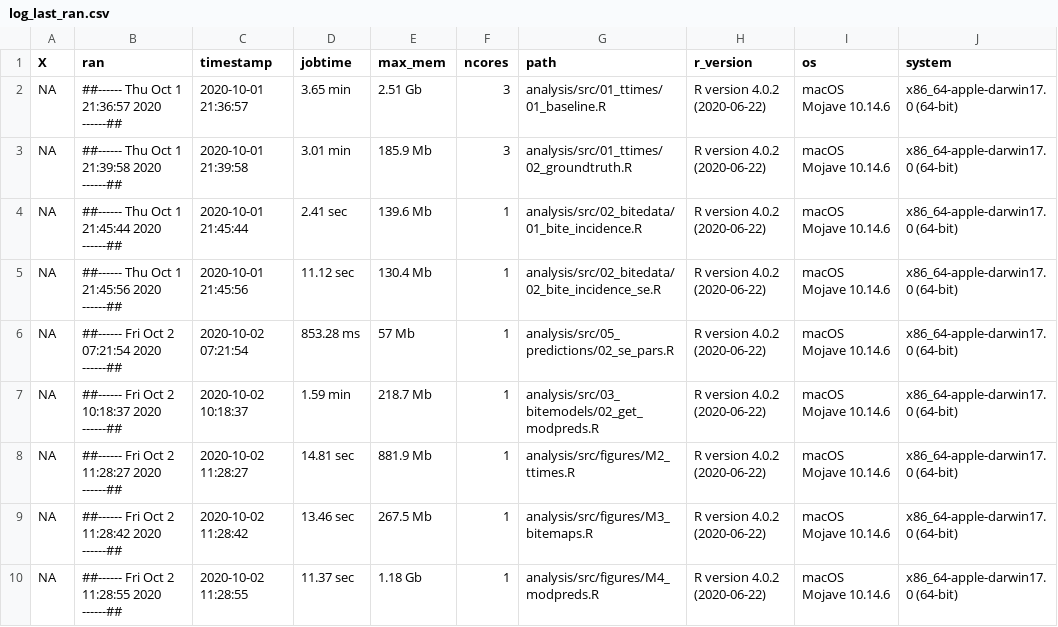
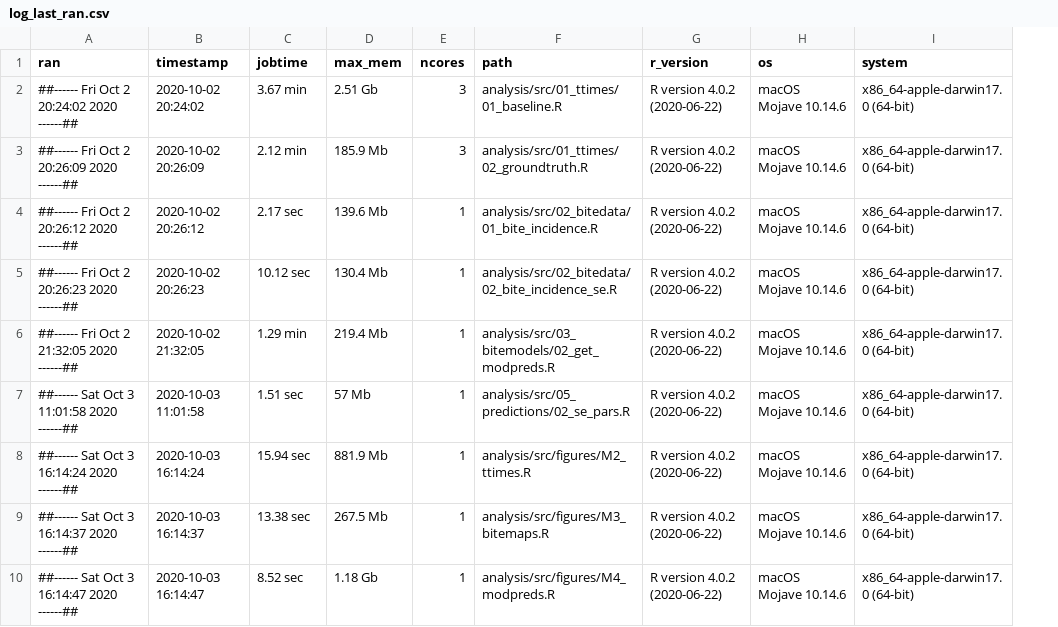
Before and after one commit to mrajeev08/MadaAccess, a CSV file: logs/log_last_ran.csv, drawn as a sheet; only a part is shown; removed rows and columns are numbered as before the commit, all else as after; the diff covers the shown part only; the diff names each change by its address in the sheet, - before the commit and + after, or states it on an @@ line.

```diff
--- a/logs/log_last_ran.csv
+++ b/logs/log_last_ran.csv
-column A (X), rows 2-10: all NA
-A2 (ran): ##------ Thu Oct 1 21:36:57 2020 ------##
+A2 (ran): ##------ Fri Oct 2 20:24:02 2020 ------##
-B2 (timestamp): 2020-10-01 21:36:57
+B2 (timestamp): 2020-10-02 20:24:02
-C2 (jobtime): 3.65 min
+C2 (jobtime): 3.67 min
-A3 (ran): ##------ Thu Oct 1 21:39:58 2020 ------##
+A3 (ran): ##------ Fri Oct 2 20:26:09 2020 ------##
-B3 (timestamp): 2020-10-01 21:39:58
+B3 (timestamp): 2020-10-02 20:26:09
-C3 (jobtime): 3.01 min
+C3 (jobtime): 2.12 min
-A4 (ran): ##------ Thu Oct 1 21:45:44 2020 ------##
+A4 (ran): ##------ Fri Oct 2 20:26:12 2020 ------##
-B4 (timestamp): 2020-10-01 21:45:44
+B4 (timestamp): 2020-10-02 20:26:12
-C4 (jobtime): 2.41 sec
+C4 (jobtime): 2.17 sec
-A5 (ran): ##------ Thu Oct 1 21:45:56 2020 ------##
+A5 (ran): ##------ Fri Oct 2 20:26:23 2020 ------##
-B5 (timestamp): 2020-10-01 21:45:56
+B5 (timestamp): 2020-10-02 20:26:23
-C5 (jobtime): 11.12 sec
+C5 (jobtime): 10.12 sec
-A6 (ran): ##------ Fri Oct 2 07:21:54 2020 ------##
+A6 (ran): ##------ Fri Oct 2 21:32:05 2020 ------##
-B6 (timestamp): 2020-10-02 07:21:54
+B6 (timestamp): 2020-10-02 21:32:05
-C6 (jobtime): 853.28 ms
+C6 (jobtime): 1.29 min
-D6 (max_mem): 57 Mb
+D6 (max_mem): 219.4 Mb
-F6 (path): analysis/src/05_predictions/02_se_pars.R
+F6 (path): analysis/src/03_bitemodels/02_get_modpreds.R
-A7 (ran): ##------ Fri Oct 2 10:18:37 2020 ------##
+A7 (ran): ##------ Sat Oct 3 11:01:58 2020 ------##
-B7 (timestamp): 2020-10-02 10:18:37
+B7 (timestamp): 2020-10-03 11:01:58
-C7 (jobtime): 1.59 min
+C7 (jobtime): 1.51 sec
-D7 (max_mem): 218.7 Mb
+D7 (max_mem): 57 Mb
-F7 (path): analysis/src/03_bitemodels/02_get_modpreds.R
+F7 (path): analysis/src/05_predictions/02_se_pars.R
-A8 (ran): ##------ Fri Oct 2 11:28:27 2020 ------##
+A8 (ran): ##------ Sat Oct 3 16:14:24 2020 ------##
-B8 (timestamp): 2020-10-02 11:28:27
+B8 (timestamp): 2020-10-03 16:14:24
-C8 (jobtime): 14.81 sec
+C8 (jobtime): 15.94 sec
-A9 (ran): ##------ Fri Oct 2 11:28:42 2020 ------##
+A9 (ran): ##------ Sat Oct 3 16:14:37 2020 ------##
-B9 (timestamp): 2020-10-02 11:28:42
+B9 (timestamp): 2020-10-03 16:14:37
-C9 (jobtime): 13.46 sec
+C9 (jobtime): 13.38 sec
-A10 (ran): ##------ Fri Oct 2 11:28:55 2020 ------##
+A10 (ran): ##------ Sat Oct 3 16:14:47 2020 ------##
-B10 (timestamp): 2020-10-02 11:28:55
+B10 (timestamp): 2020-10-03 16:14:47
-C10 (jobtime): 11.37 sec
+C10 (jobtime): 8.52 sec
```
Also changed, not shown: 2 added rows, 2 removed rows and 56 edited cells elsewhere in this file, logs/pkgs_used.csv, 25 other files.
